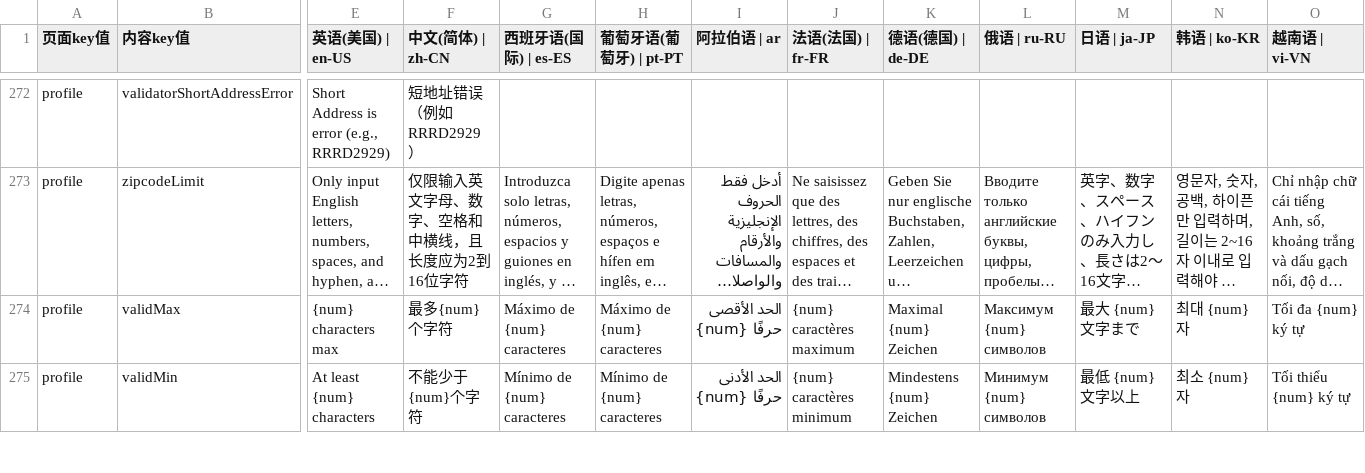
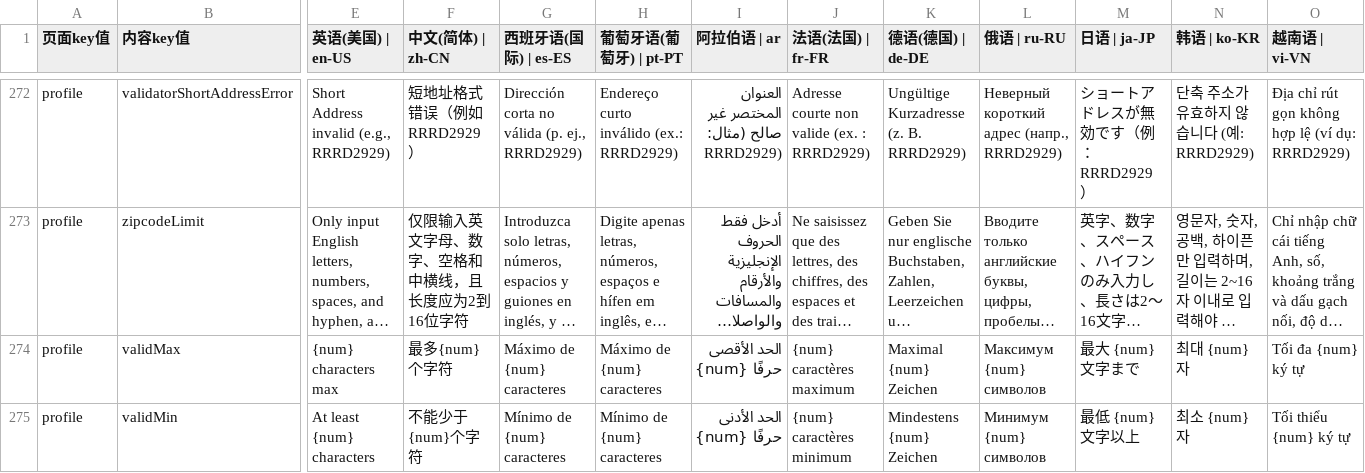
Before and after one commit to chenzhenyuan123/monorepo, a CSV file: apps/distribution/plugins/i18n/i18n.csv, drawn as a sheet; only a part is shown, gaps mark what is left out; long unchanged cells end in …; the diff covers the shown part only; the diff names each change by its address in the sheet, - before the commit and + after, or states it on an @@ line.

```diff
--- a/apps/distribution/plugins/i18n/i18n.csv
+++ b/apps/distribution/plugins/i18n/i18n.csv
-E272 (英语(美国) | en-US): Short Address is error (e.g., RRRD2929)
+E272 (英语(美国) | en-US): Short Address invalid (e.g., RRRD2929)
-F272 (中文(简体) | zh-CN): 短地址错误（例如RRRD2929）
+F272 (中文(简体) | zh-CN): 短地址格式错误（例如RRRD2929）
-G272 (西班牙语(国际) | es-ES): (empty)
+G272 (西班牙语(国际) | es-ES): Dirección corta no válida (p. ej., RRRD2929)
-H272 (葡萄牙语(葡萄牙) | pt-PT): (empty)
+H272 (葡萄牙语(葡萄牙) | pt-PT): Endereço curto inválido (ex.: RRRD2929)
-I272 (阿拉伯语 | ar): (empty)
+I272 (阿拉伯语 | ar): العنوان المختصر غير صالح (مثال: RRRD2929)
-J272 (法语(法国) | fr-FR): (empty)
+J272 (法语(法国) | fr-FR): Adresse courte non valide (ex. : RRRD2929)
-K272 (德语(德国) | de-DE): (empty)
+K272 (德语(德国) | de-DE): Ungültige Kurzadresse (z. B. RRRD2929)
-L272 (俄语 | ru-RU): (empty)
+L272 (俄语 | ru-RU): Неверный короткий адрес (напр., RRRD2929)
-M272 (日语 | ja-JP): (empty)
+M272 (日语 | ja-JP): ショートアドレスが無効です（例：RRRD2929）
-N272 (韩语 | ko-KR): (empty)
+N272 (韩语 | ko-KR): 단축 주소가 유효하지 않습니다 (예: RRRD2929)
-O272 (越南语 | vi-VN): (empty)
+O272 (越南语 | vi-VN): Địa chỉ rút gọn không hợp lệ (ví dụ: RRRD2929)
```
Also changed, not shown: 26 edited cells elsewhere in this file, apps/my/plugins/i18n/i18n.csv.
